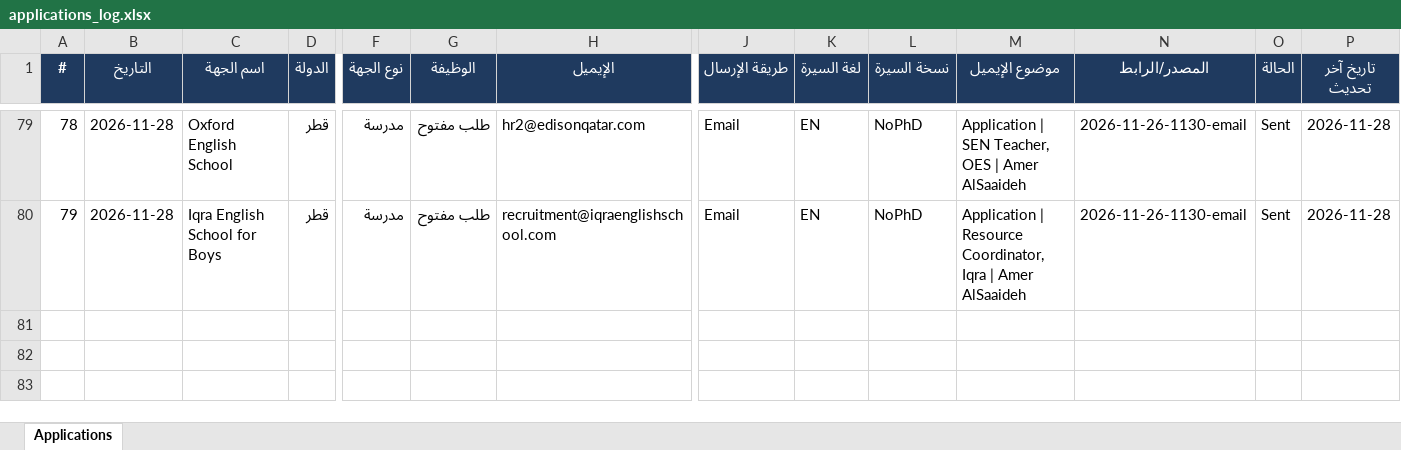
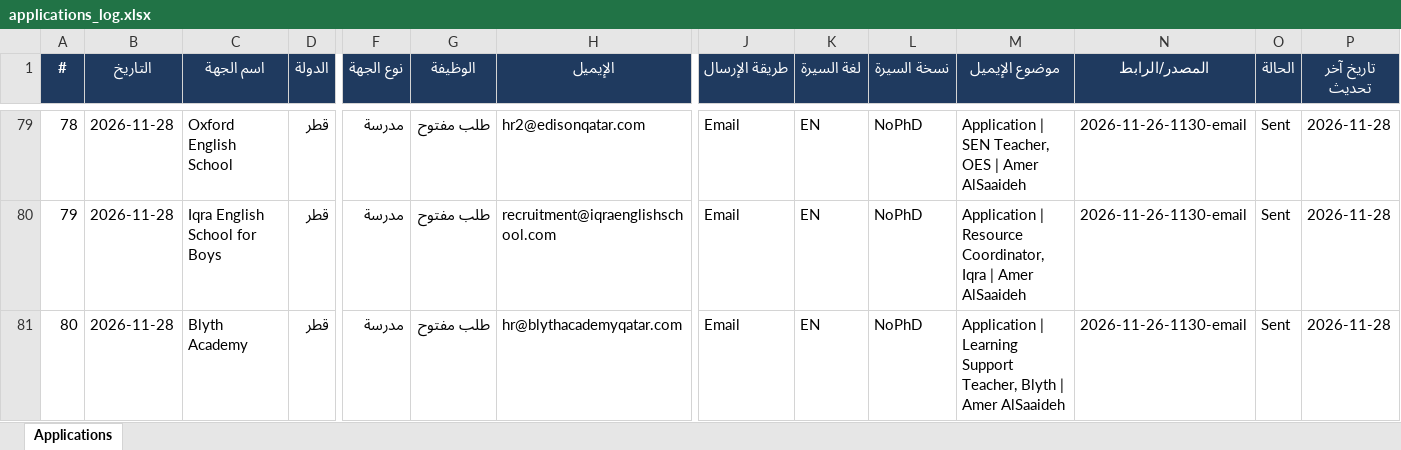
Before and after one commit to apptawfeer-blip/Job-application-11, an Excel workbook: output/applications_log.xlsx, sheet Applications, drawn as a sheet; only a part is shown, gaps mark what is left out; values as stored, in another font and other column widths than the file's, no borders; rows hold the shown columns only; the diff names each change by its address in the sheet, - before the commit and + after, or states it on an @@ line.

```diff
--- a/output/applications_log.xlsx (sheet Applications)
+++ b/output/applications_log.xlsx (sheet Applications)
+row 81: 80 | 2026-11-28 | Blyth Academy | قطر | مدرسة | طلب مفتوح | hr@blythacademyqatar.com | Email | EN | NoPhD | Application | Learning Support Teacher, Blyth | Amer AlSaaideh | 2026-11-26-1130-email | Sent | 2026-11-28
```
Also changed, not shown: output/dashboard.xlsx, output/targets/Targets_Bahrain.xlsx, 32 other files.
